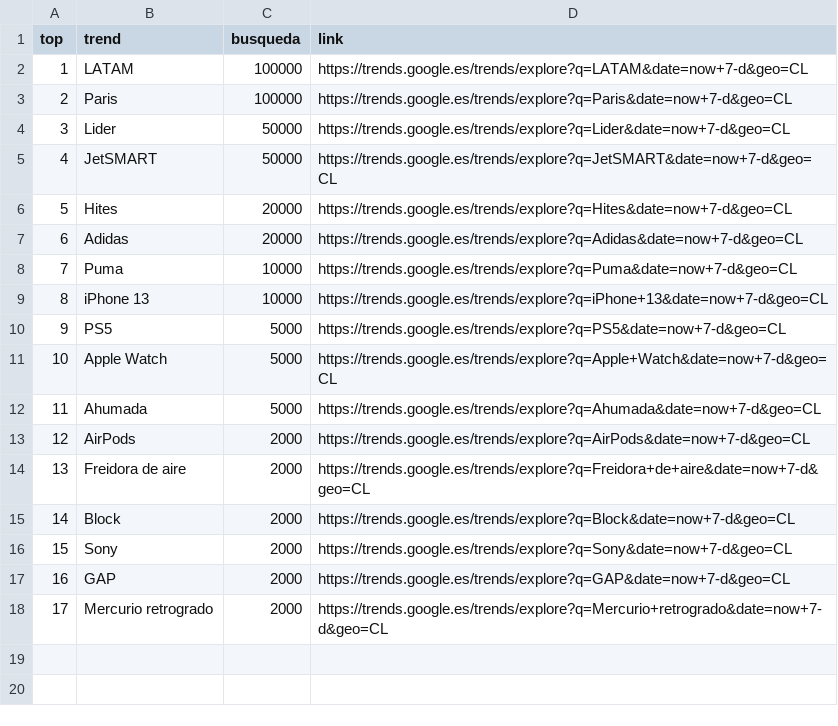
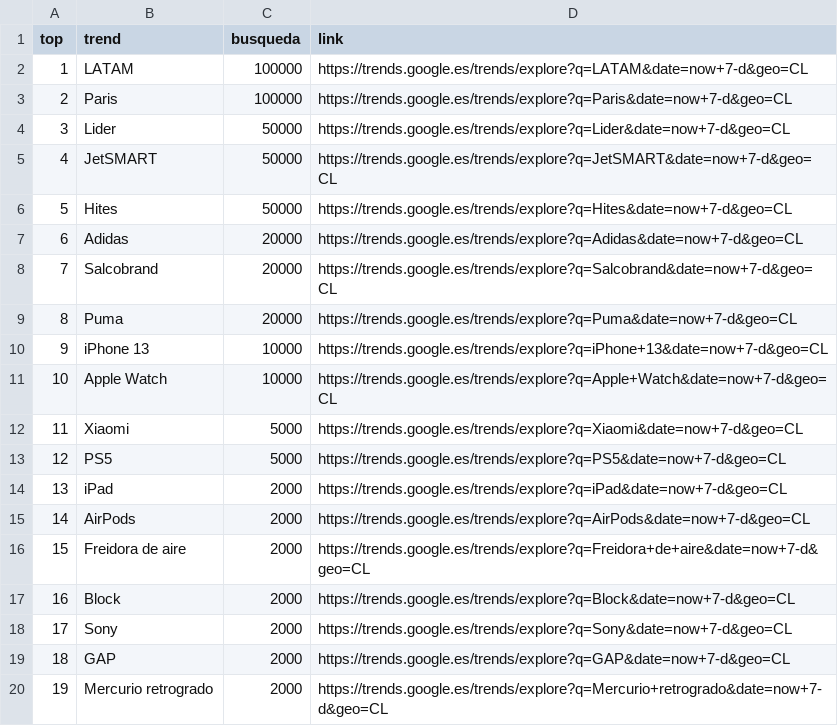
Before and after one commit to cristian-data-science/social_spider_app, a CSV file: resultados/google.csv, drawn as a sheet; removed rows and columns are numbered as before the commit, all else as after; the diff names each change by its address in the sheet, - before the commit and + after, or states it on an @@ line.

Commit message:
results update

```diff
--- a/resultados/google.csv
+++ b/resultados/google.csv
-C6 (busqueda): 20000
+C6 (busqueda): 50000
+row 8: 7 | Salcobrand | 20000 | https://trends.google.es/trends/explore?q=Salcobrand&date=now+7-d&geo=CL
@@ column A (top) renumbered from row 9 down @@
-C9 (busqueda): 10000
+C9 (busqueda): 20000
+row 11: 10 | Apple Watch | 10000 | https://trends.google.es/trends/explore?q=Apple+Watch&date=now+7-d&geo=CL
+row 12: 11 | Xiaomi | 5000 | https://trends.google.es/trends/explore?q=Xiaomi&date=now+7-d&geo=CL
-row 11: 10 | Apple Watch | 5000 | https://trends.google.es/trends/explore?q=Apple+Watch&date=now+7-d&geo=CL
-row 12: 11 | Ahumada | 5000 | https://trends.google.es/trends/explore?q=Ahumada&date=now+7-d&geo=CL
+row 14: 13 | iPad | 2000 | https://trends.google.es/trends/explore?q=iPad&date=now+7-d&geo=CL
```
Also changed, not shown: resultados/twitter.csv, resultados/youtube.csv.
